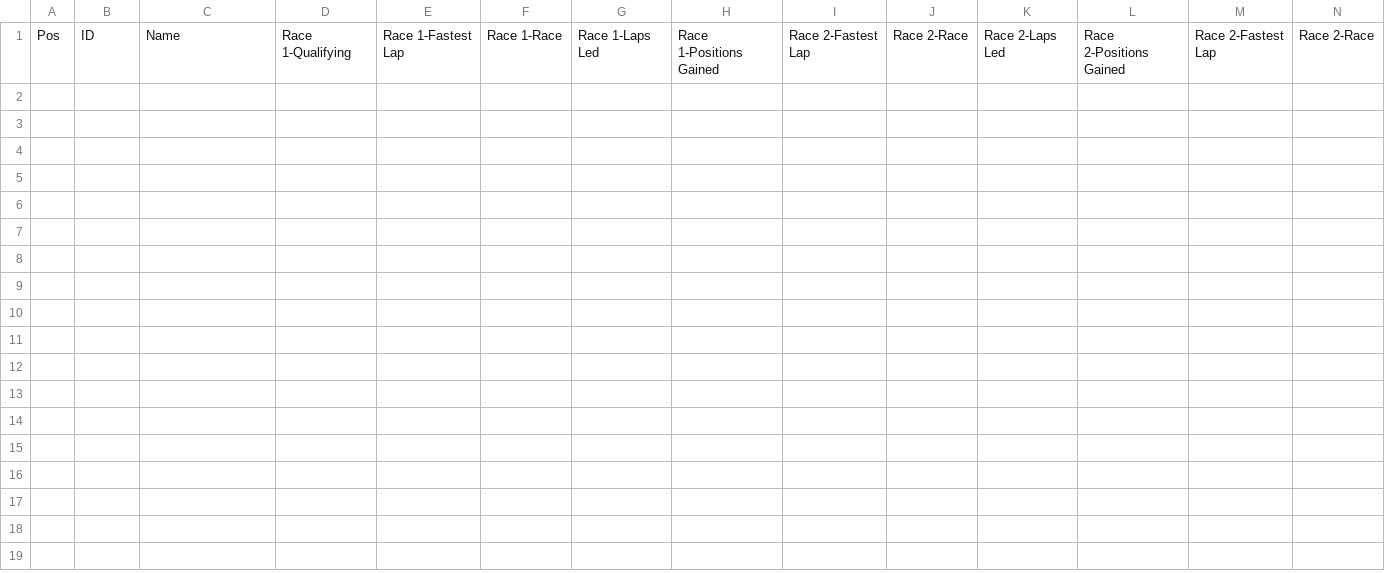
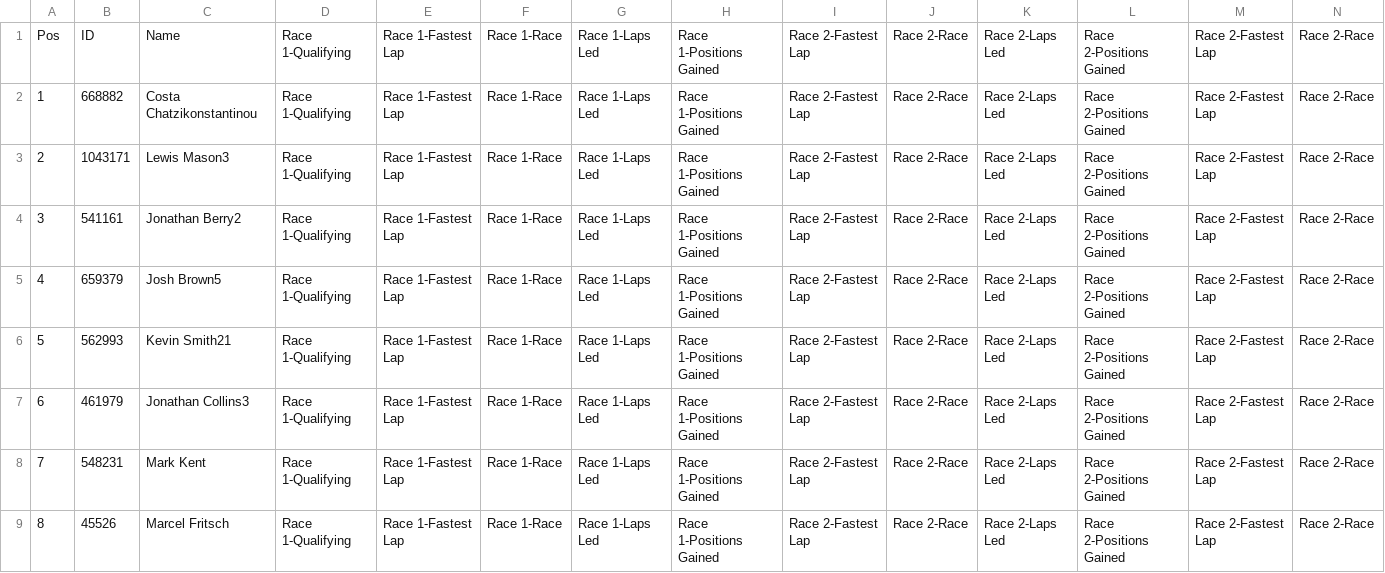
Before and after one commit to pangtuwi/iraceresults, a CSV file: results/Am_1.csv, drawn as a sheet; only a part is shown; rows hold the shown columns only; the diff names each change by its address in the sheet, - before the commit and + after, or states it on an @@ line.

```diff
--- a/results/Am_1.csv
+++ b/results/Am_1.csv
+row 2: 1 | 668882 | Costa Chatzikonstantinou | Race 1-Qualifying | Race 1-Fastest Lap | Race 1-Race | Race 1-Laps Led | Race 1-Positions Gained | Race 2-Fastest Lap | Race 2-Race | Race 2-Laps Led | Race 2-Positions Gained | Race 2-Fastest Lap | Race 2-Race
+row 3: 2 | 1043171 | Lewis Mason3 | Race 1-Qualifying | Race 1-Fastest Lap | Race 1-Race | Race 1-Laps Led | Race 1-Positions Gained | Race 2-Fastest Lap | Race 2-Race | Race 2-Laps Led | Race 2-Positions Gained | Race 2-Fastest Lap | Race 2-Race
+row 4: 3 | 541161 | Jonathan Berry2 | Race 1-Qualifying | Race 1-Fastest Lap | Race 1-Race | Race 1-Laps Led | Race 1-Positions Gained | Race 2-Fastest Lap | Race 2-Race | Race 2-Laps Led | Race 2-Positions Gained | Race 2-Fastest Lap | Race 2-Race
+row 5: 4 | 659379 | Josh Brown5 | Race 1-Qualifying | Race 1-Fastest Lap | Race 1-Race | Race 1-Laps Led | Race 1-Positions Gained | Race 2-Fastest Lap | Race 2-Race | Race 2-Laps Led | Race 2-Positions Gained | Race 2-Fastest Lap | Race 2-Race
+row 6: 5 | 562993 | Kevin Smith21 | Race 1-Qualifying | Race 1-Fastest Lap | Race 1-Race | Race 1-Laps Led | Race 1-Positions Gained | Race 2-Fastest Lap | Race 2-Race | Race 2-Laps Led | Race 2-Positions Gained | Race 2-Fastest Lap | Race 2-Race
+row 7: 6 | 461979 | Jonathan Collins3 | Race 1-Qualifying | Race 1-Fastest Lap | Race 1-Race | Race 1-Laps Led | Race 1-Positions Gained | Race 2-Fastest Lap | Race 2-Race | Race 2-Laps Led | Race 2-Positions Gained | Race 2-Fastest Lap | Race 2-Race
+row 8: 7 | 548231 | Mark Kent | Race 1-Qualifying | Race 1-Fastest Lap | Race 1-Race | Race 1-Laps Led | Race 1-Positions Gained | Race 2-Fastest Lap | Race 2-Race | Race 2-Laps Led | Race 2-Positions Gained | Race 2-Fastest Lap | Race 2-Race
+row 9: 8 | 45526 | Marcel Fritsch | Race 1-Qualifying | Race 1-Fastest Lap | Race 1-Race | Race 1-Laps Led | Race 1-Positions Gained | Race 2-Fastest Lap | Race 2-Race | Race 2-Laps Led | Race 2-Positions Gained | Race 2-Fastest Lap | Race 2-Race
```
Also changed, not shown: results/Pro-Am_1.csv, results/Pro_1.csv, 13 other files.
